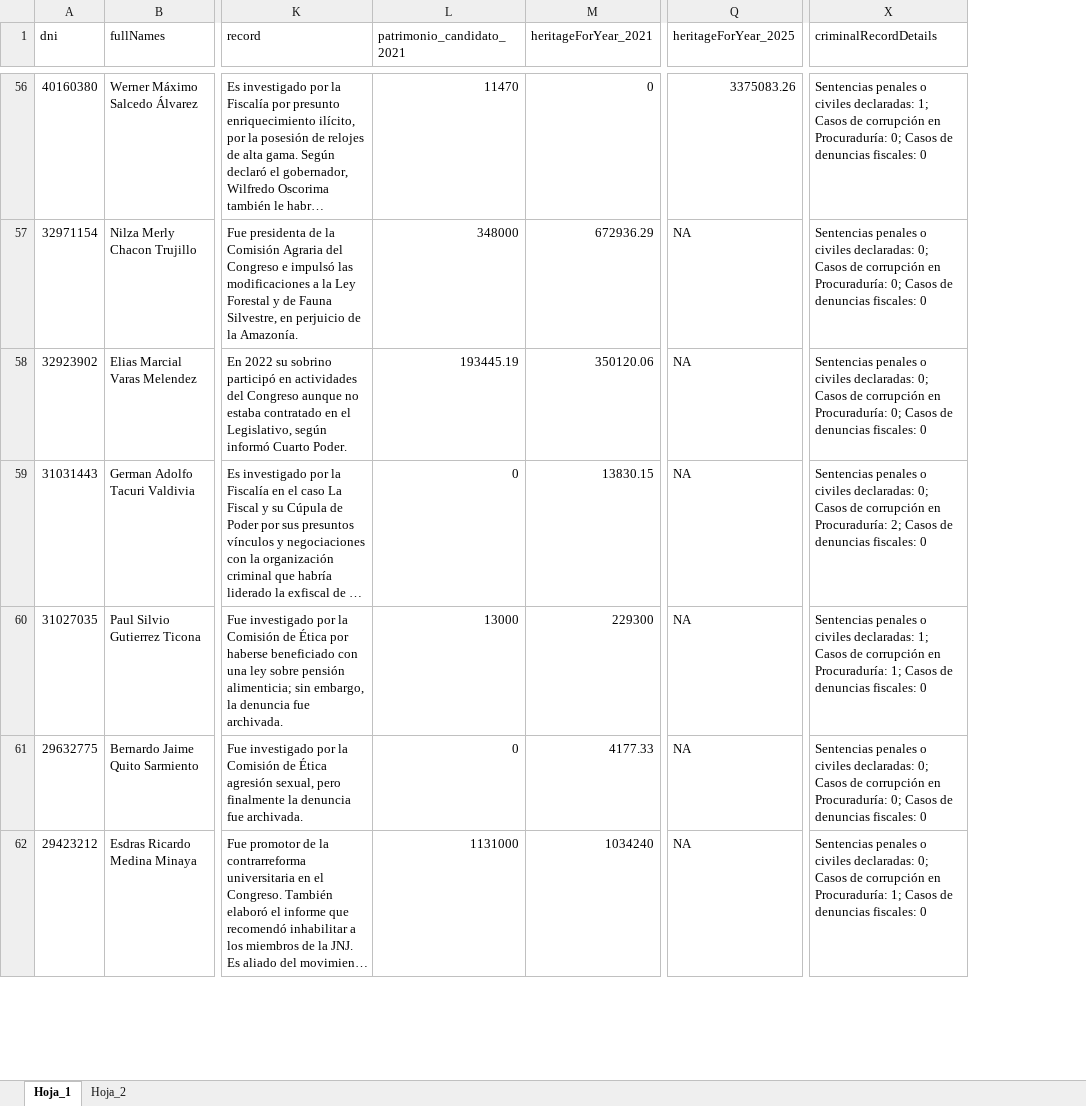
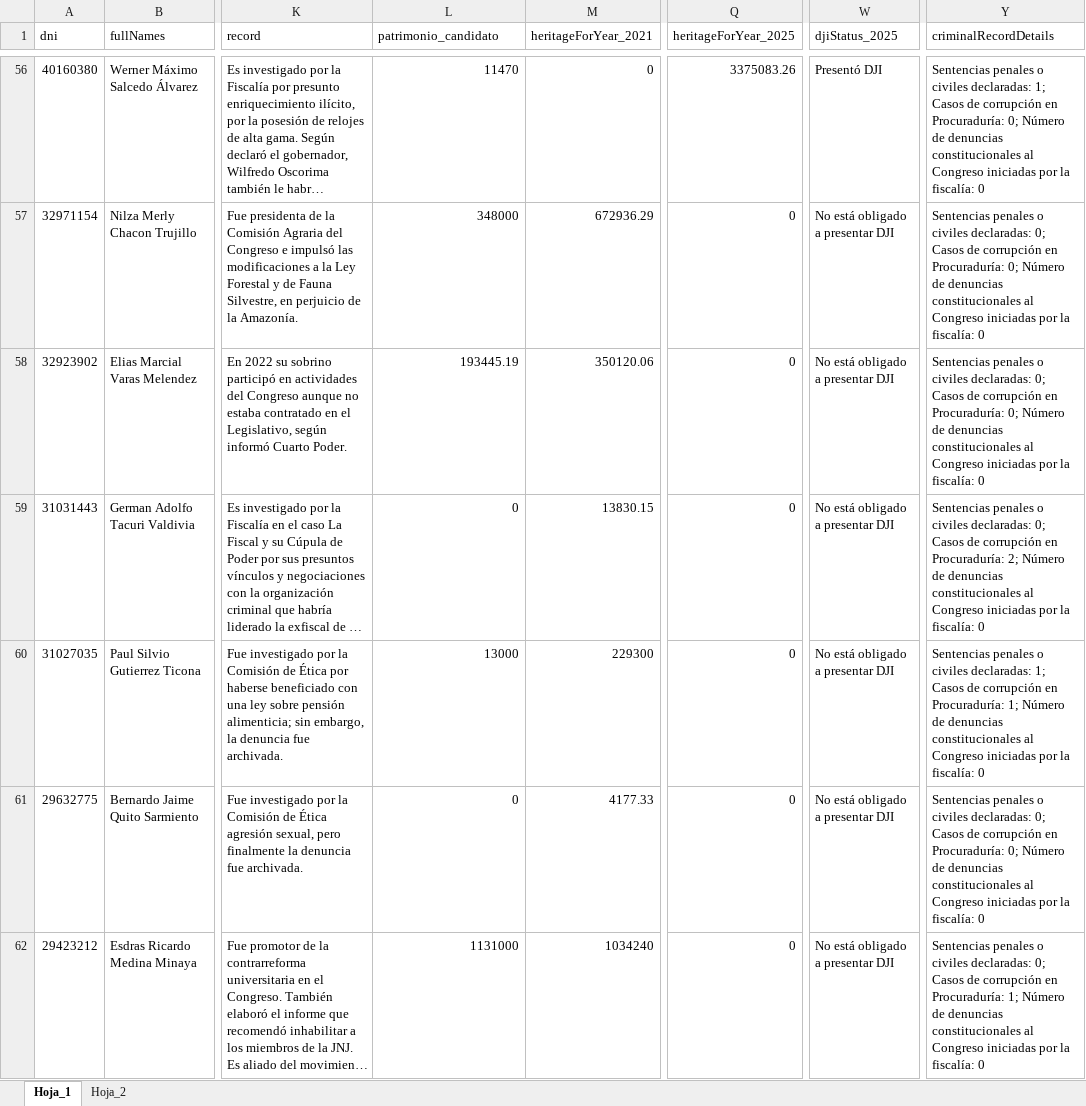
Before and after one commit to diegourbina95/street-wayki, an Excel workbook: data/datos_patrimonio_final.xlsx, sheet Hoja_1, drawn as a sheet; only a part is shown, gaps mark what is left out; long unchanged cells end in …; values as stored, in another font and other column widths than the file's, no borders; addresses are those after the commit; the diff covers the shown part only; the diff names each change by its address in the sheet, - before the commit and + after, or states it on an @@ line.

```diff
--- a/data/datos_patrimonio_final.xlsx (sheet Hoja_1)
+++ b/data/datos_patrimonio_final.xlsx (sheet Hoja_1)
+column W (djiStatus_2025), rows 56-62: Presentó DJI | No está obligado a presentar DJI | No está obligado a presentar DJI | No está obligado a presentar DJI | No está obligado a presentar DJI | No está obligado a presentar DJI | No está obligado a presentar DJI
-L1: patrimonio_candidato_2021
+L1: patrimonio_candidato
-Y56 (criminalRecordDetails): …Procuraduría: 0; Casos de denuncias fiscales: 0
+Y56 (criminalRecordDetails): …Procuraduría: 0; Número de denuncias constitucionales al Congreso iniciadas por la fiscalía: 0
-Q57:Q62 (heritageForYear_2025): NA
+Q57:Q62 (heritageForYear_2025): 0
-Y57:Y58 (criminalRecordDetails): …Procuraduría: 0; Casos de denuncias fiscales: 0
+Y57:Y58 (criminalRecordDetails): …Procuraduría: 0; Número de denuncias constitucionales al Congreso iniciadas por la fiscalía: 0
-Y59 (criminalRecordDetails): …Procuraduría: 2; Casos de denuncias fiscales: 0
+Y59 (criminalRecordDetails): …Procuraduría: 2; Número de denuncias constitucionales al Congreso iniciadas por la fiscalía: 0
-Y60 (criminalRecordDetails): …Procuraduría: 1; Casos de denuncias fiscales: 0
+Y60 (criminalRecordDetails): …Procuraduría: 1; Número de denuncias constitucionales al Congreso iniciadas por la fiscalía: 0
-Y61 (criminalRecordDetails): …Procuraduría: 0; Casos de denuncias fiscales: 0
+Y61 (criminalRecordDetails): …Procuraduría: 0; Número de denuncias constitucionales al Congreso iniciadas por la fiscalía: 0
-Y62 (criminalRecordDetails): …Procuraduría: 1; Casos de denuncias fiscales: 0
+Y62 (criminalRecordDetails): …Procuraduría: 1; Número de denuncias constitucionales al Congreso iniciadas por la fiscalía: 0
```
Also changed, not shown: 279 edited cells elsewhere in this sheet, 1 other file.
